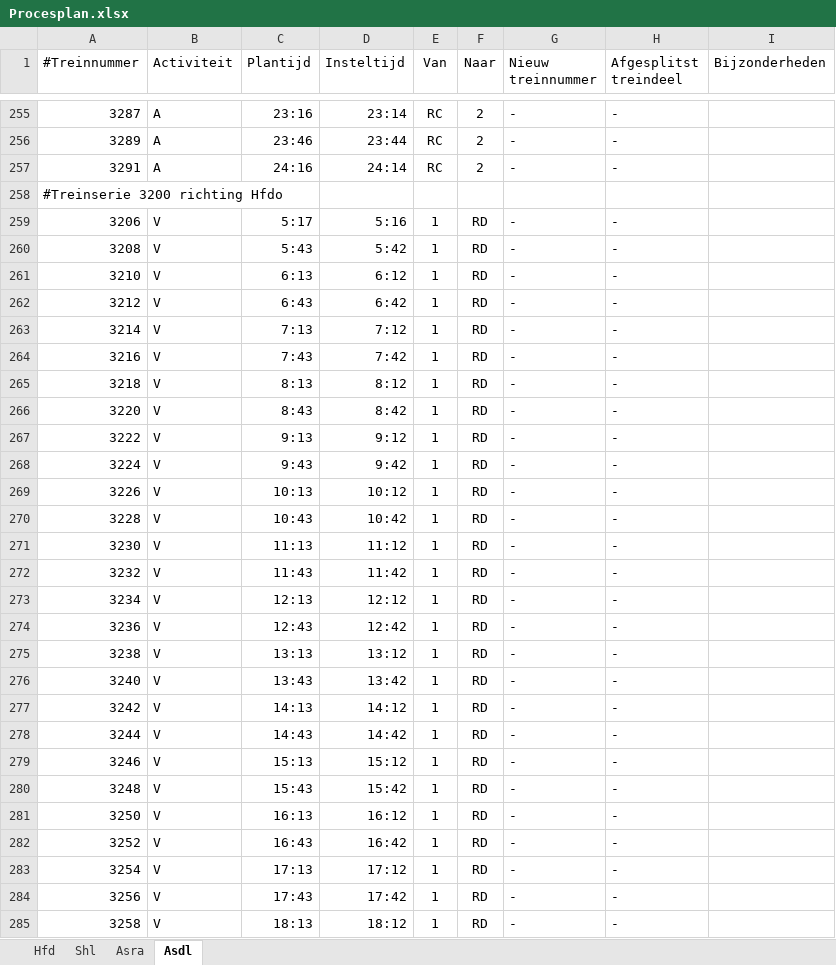
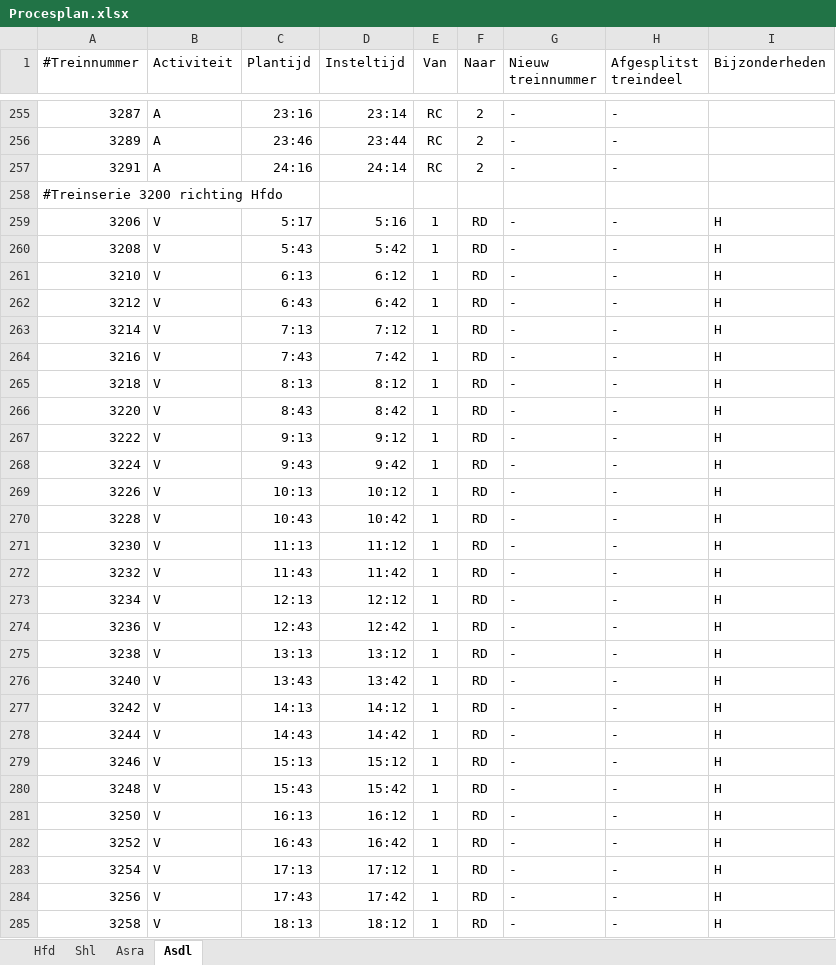
Before and after one commit to dgoedkoop/stwsim, an Excel workbook: Schiphollijn/Procesplan.xlsx, sheet Asdl, drawn as a sheet; only a part is shown, gaps mark what is left out; values as stored, in another font and other column widths than the file's, no borders; the diff covers the shown part only; the diff names each change by its address in the sheet, - before the commit and + after, or states it on an @@ line.

```diff
--- a/Schiphollijn/Procesplan.xlsx (sheet Asdl)
+++ b/Schiphollijn/Procesplan.xlsx (sheet Asdl)
-I259:I285 (Bijzonderheden): (empty)
+I259:I285 (Bijzonderheden): H
```
Also changed, not shown: 86 edited cells elsewhere in this sheet, 18 other files.
